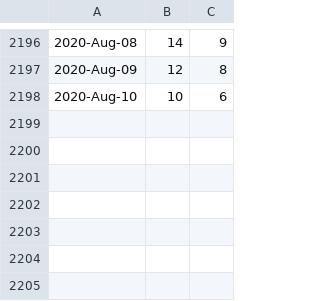
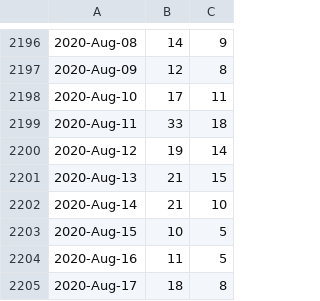
Before and after one commit to dewenyushu/libmesh, a CSV file: doc/statistics/github_traffic_plotclones.csv, drawn as a sheet; only a part is shown, gaps mark what is left out.

```diff
--- a/doc/statistics/github_traffic_plotclones.csv
+++ b/doc/statistics/github_traffic_plotclones.csv
@@ -2197,2 +2197,9 @@
 2020-Aug-09,12,8
-2020-Aug-10,10,6
+2020-Aug-10,17,11
+2020-Aug-11,33,18
+2020-Aug-12,19,14
+2020-Aug-13,21,15
+2020-Aug-14,21,10
+2020-Aug-15,10,5
+2020-Aug-16,11,5
+2020-Aug-17,18,8
```
Also changed, not shown: doc/statistics/github_traffic_plotviews.csv.
